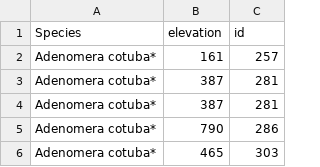
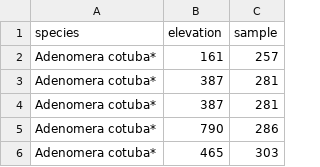
Before and after one commit to joao-svalencar/MS_CerradoRegions, a CSV file: data/sppsample.csv, drawn as a sheet; only a part is shown.

```diff
--- a/data/sppsample.csv
+++ b/data/sppsample.csv
@@ -1,2 +1,2 @@
-Species,elevation,id
+species,elevation,sample
 Adenomera cotuba*,161,257
```
Also changed, not shown: outputs/tables/summary.csv, 14 other files.
